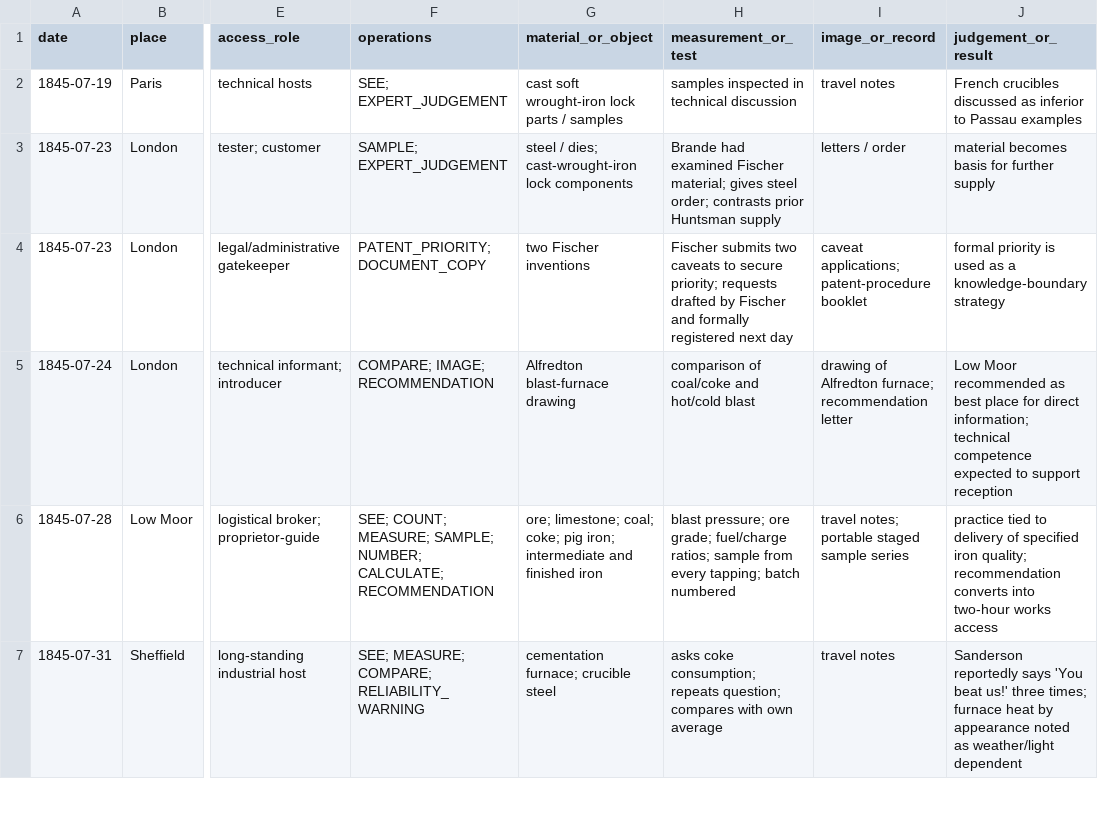
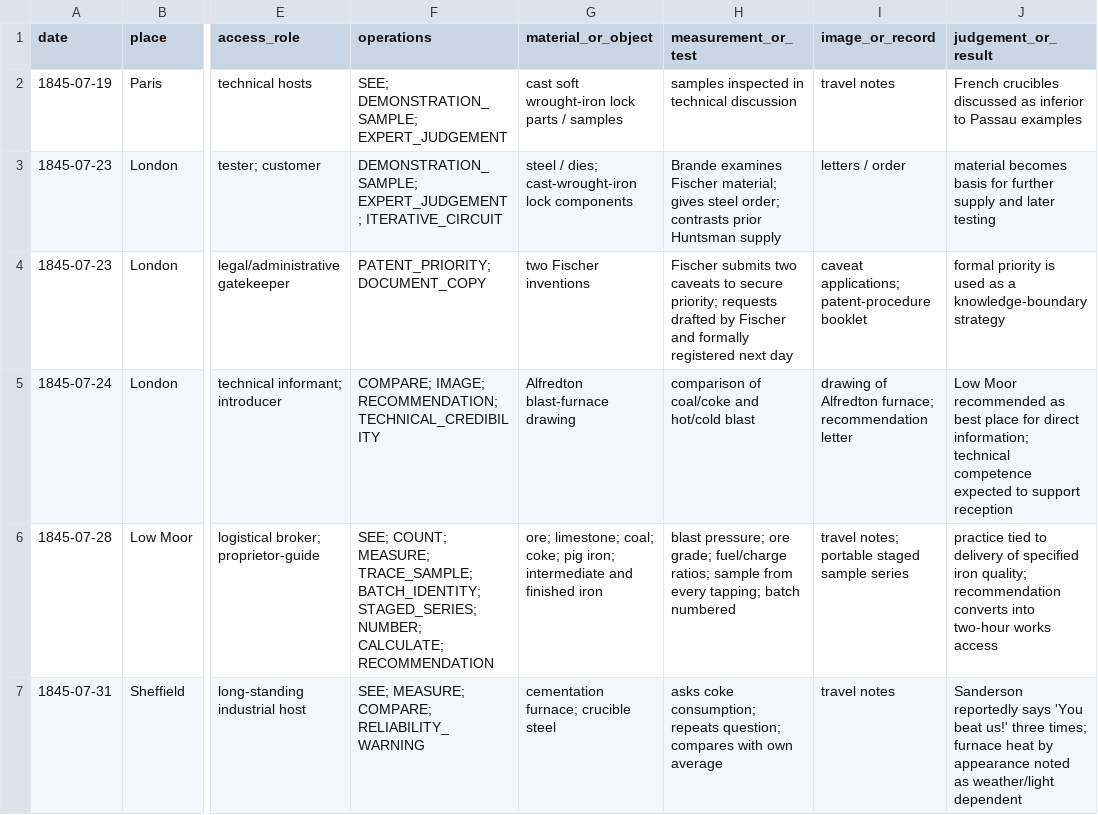
Before and after one commit to zhhos98-cell/slides_history_microscopy, a TSV file: projects/iron_library_glass_carriers_2026-09-11/FISCHER_1845_1846_EVENT_INDEX.tsv, drawn as a sheet; only a part is shown, gaps mark what is left out; the diff covers the shown part only; the diff names each change by its address in the sheet, - before the commit and + after, or states it on an @@ line.

Commit message:
Align Fischer event index with sample-reference and iterative-circuit schema

```diff
--- a/projects/iron_library_glass_carriers_2026-09-11/FISCHER_1845_1846_EVENT_INDEX.tsv
+++ b/projects/iron_library_glass_carriers_2026-09-11/FISCHER_1845_1846_EVENT_INDEX.tsv
-F2 (operations): SEE; EXPERT_JUDGEMENT
+F2 (operations): SEE; DEMONSTRATION_SAMPLE; EXPERT_JUDGEMENT
-F3 (operations): SAMPLE; EXPERT_JUDGEMENT
+F3 (operations): DEMONSTRATION_SAMPLE; EXPERT_JUDGEMENT; ITERATIVE_CIRCUIT
-H3 (measurement_or_test): Brande had examined Fischer material;…
+H3 (measurement_or_test): Brande examines Fischer material;…
-J3 (judgement_or_result): …further supply
+J3 (judgement_or_result): …further supply and later testing
-F5 (operations): COMPARE; IMAGE; RECOMMENDATION
+F5 (operations): COMPARE; IMAGE; RECOMMENDATION; TECHNICAL_CREDIBILITY
-F6 (operations): …COUNT; MEASURE; SAMPLE; NUMBER; CALCULATE;…
+F6 (operations): …COUNT; MEASURE; TRACE_SAMPLE; BATCH_IDENTITY; STAGED_SERIES; NUMBER; CALCULATE;…
```
Also changed, not shown: 1 added row and 28 edited cells elsewhere in this file.
